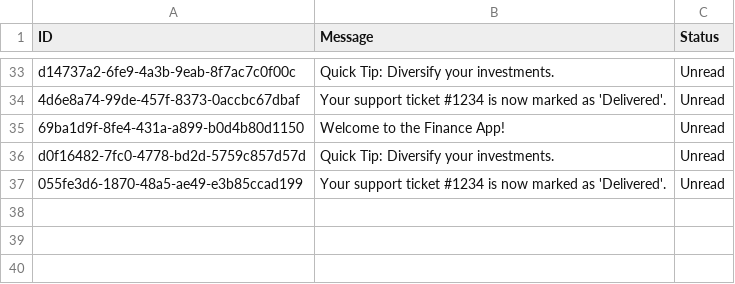
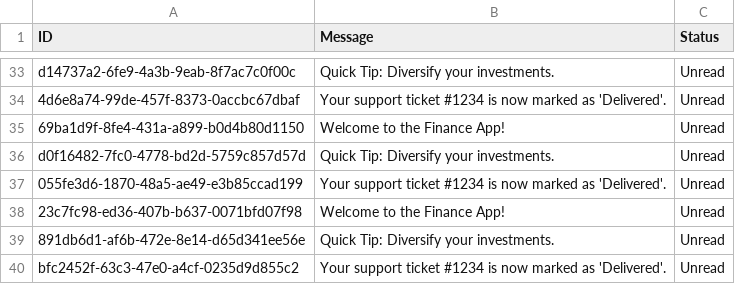
Before and after one commit to loredanau02/finance-app, a CSV file: notifications.csv, drawn as a sheet; only a part is shown, gaps mark what is left out.

```diff
--- a/notifications.csv
+++ b/notifications.csv
@@ -37 +37,4 @@ d0f16482-7fc0-4778-bd2d-5759c857d57d | Quick Tip: Diversify your investments. |
 055fe3d6-1870-48a5-ae49-e3b85ccad199 | Your support ticket #1234 is now marked as 'Delivered'. | Unread
+23c7fc98-ed36-407b-b637-0071bfd07f98 | Welcome to the Finance App! | Unread
+891db6d1-af6b-472e-8e14-d65d341ee56e | Quick Tip: Diversify your investments. | Unread
+bfc2452f-63c3-47e0-a4cf-0235d9d855c2 | Your support ticket #1234 is now marked as 'Delivered'. | Unread
```
Also changed, not shown: 3 other files.
